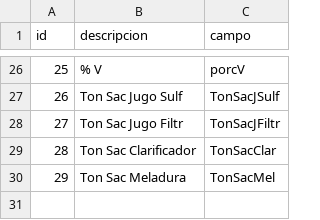
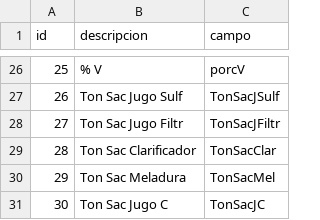
Before and after one commit to carlosjulioperez/handsoncode, a CSV file: etc/importData/csv/indicador.csv, drawn as a sheet; only a part is shown, gaps mark what is left out; the diff names each change by its address in the sheet, - before the commit and + after, or states it on an @@ line.

Commit message:
StockFabrica Calentadores Jugo

```diff
--- a/etc/importData/csv/indicador.csv
+++ b/etc/importData/csv/indicador.csv
+row 31: 30 | Ton Sac Jugo C | TonSacJC
```
Also changed, not shown: 18 other files.
